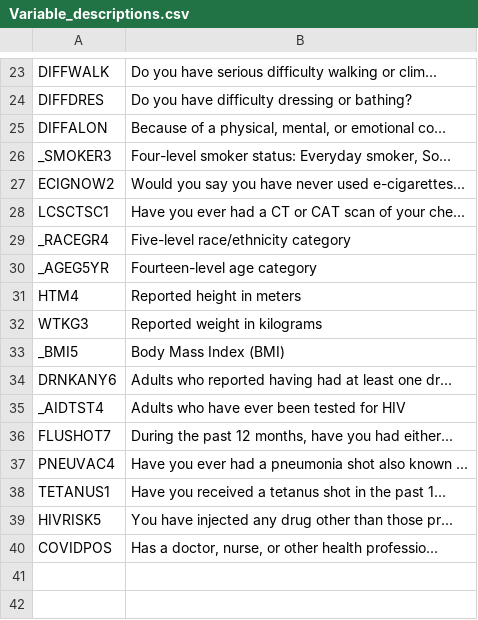
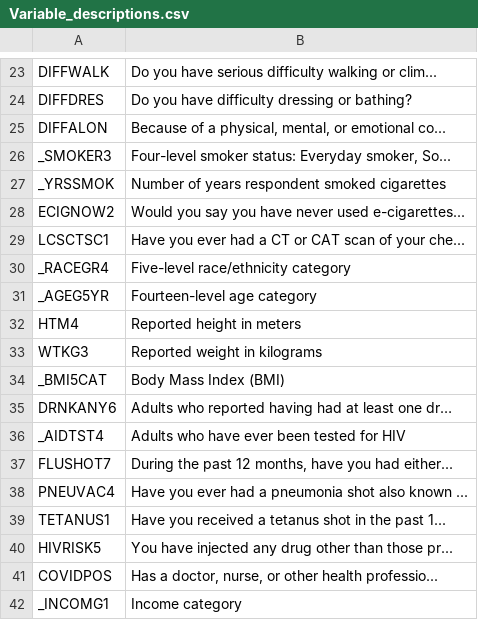
Before and after one commit to SebManley/Cardiovascular-disease-data, a CSV file: Variable_descriptions.csv, drawn as a sheet; only a part is shown, gaps mark what is left out.

```diff
--- a/Variable_descriptions.csv
+++ b/Variable_descriptions.csv
@@ -26,2 +26,3 @@ DIFFALON,"Because of a physical, mental, or emotional co..."
 _SMOKER3,"Four-level smoker status: Everyday smoker, So..."
+_YRSSMOK,Number of years respondent smoked cigarettes
 ECIGNOW2,Would you say you have never used e-cigarettes...
@@ -32,3 +33,3 @@ HTM4,Reported height in meters
 WTKG3,Reported weight in kilograms
-_BMI5,Body Mass Index (BMI)
+_BMI5CAT,Body Mass Index (BMI)
 DRNKANY6,Adults who reported having had at least one dr…
@@ -40 +41,2 @@ HIVRISK5,You have injected any drug other than those pr...
 COVIDPOS,"Has a doctor, nurse, or other health professio..."
+_INCOMG1,Income category
```
Also changed, not shown: 1 other file.
